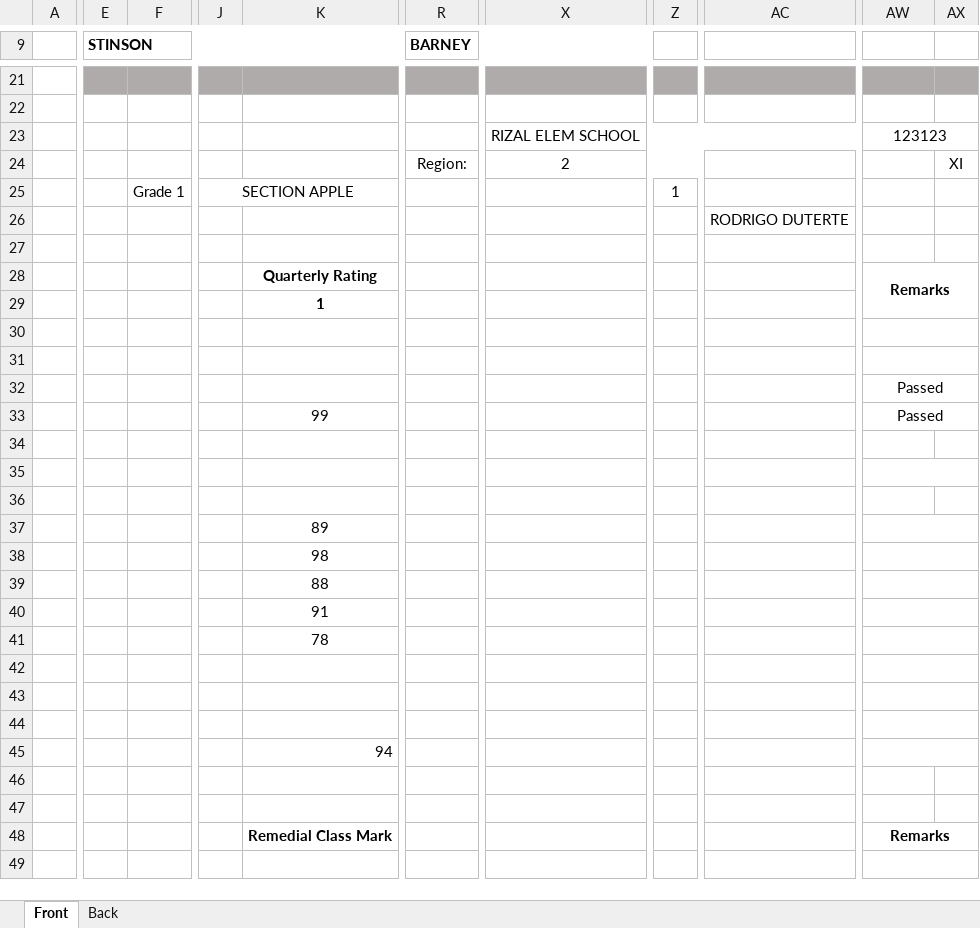
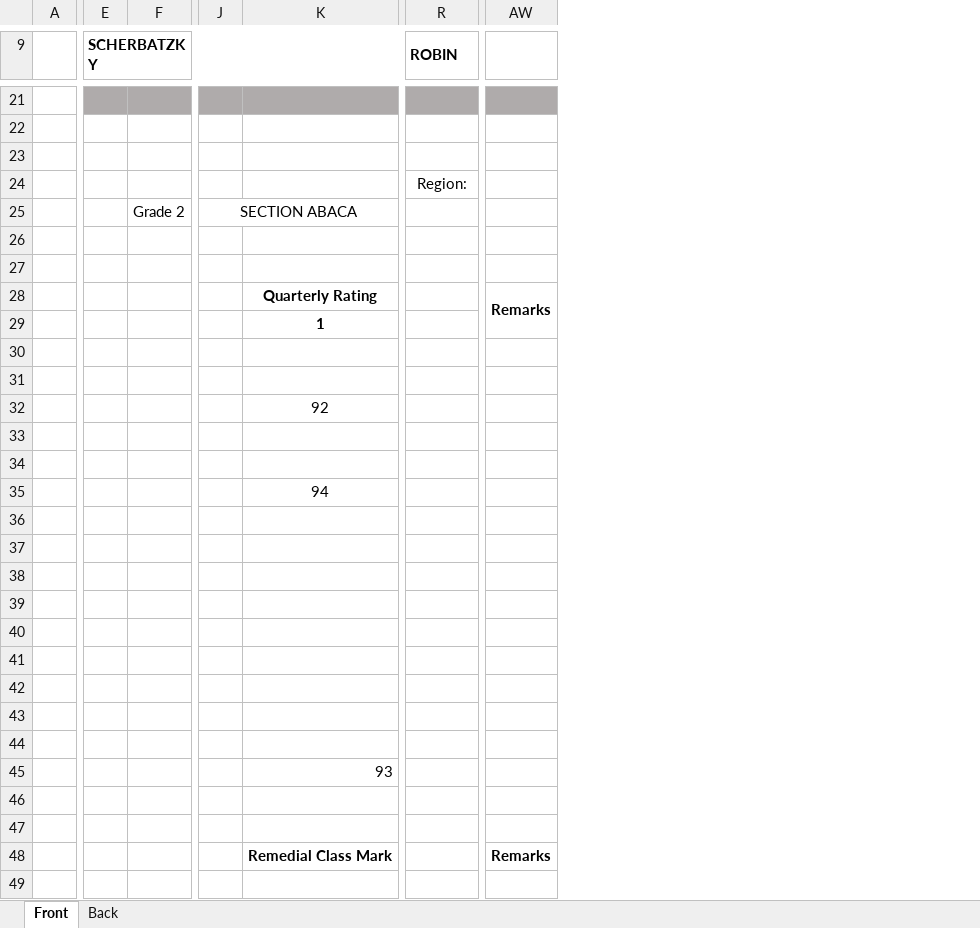
Before and after one commit to exojade/sunbeam_app, an Excel workbook: reports/myform137.xlsx, sheet Front, drawn as a sheet; only a part is shown, gaps mark what is left out; values as stored, in another font and other column widths than the file's, no borders; charts and pictures not drawn; removed rows and columns are numbered as before the commit, all else as after; rows hold the shown columns only; the diff covers the shown part only; the diff names each change by its address in the sheet, - before the commit and + after, or states it on an @@ line.

Commit message:
first commit

```diff
--- a/reports/myform137.xlsx (sheet Front)
+++ b/reports/myform137.xlsx (sheet Front)
-column E (STINSON), empty
-column F, row 25: Grade 1
+column E (SCHERBATZKY), empty
+column F, row 25: Grade 2
-column J, row 25: SECTION APPLE
+column J, row 25: SECTION ABACA
-column X, rows 23-24: RIZAL ELEM SCHOOL | 2
-column Z, row 25: 1
-column AC, row 26: RODRIGO DUTERTE
-column AX, row 24: XI
-R9: BARNEY
+R9: ROBIN
-AW23: 123123
+AW23: (empty)
-AW23:AX23 merged
-AW30:AX30 merged
-AW31:AX31 merged
-row 32:  |  |  |  |  |  |  |  |  | Passed
-row 33:  |  |  |  | 99 |  |  |  |  | Passed
+row 32:  |  |  |  | 92
+row 33: (empty)
-row 35: (empty)
+row 35:  |  |  |  | 94
-row 37:  |  |  |  | 89
-row 38:  |  |  |  | 98
-row 39:  |  |  |  | 88
-row 40:  |  |  |  | 91
+row 37: (empty)
+row 38: (empty)
+row 39: (empty)
+row 40: (empty)
-K41: 78
+K41: (empty)
-AW41:AX41 merged
-AW42:AX42 merged
-AW43:AX43 merged
-AW44:AX44 merged
-row 45:  |  |  |  | 94
+row 45:  |  |  |  | 93
-AW48:AX48 merged
-AW49:AX49 merged
```
Also changed, not shown: 3 added columns, 7 edited cells and merged cells elsewhere in this sheet, reports/grade.xlsx, 17 other files.
